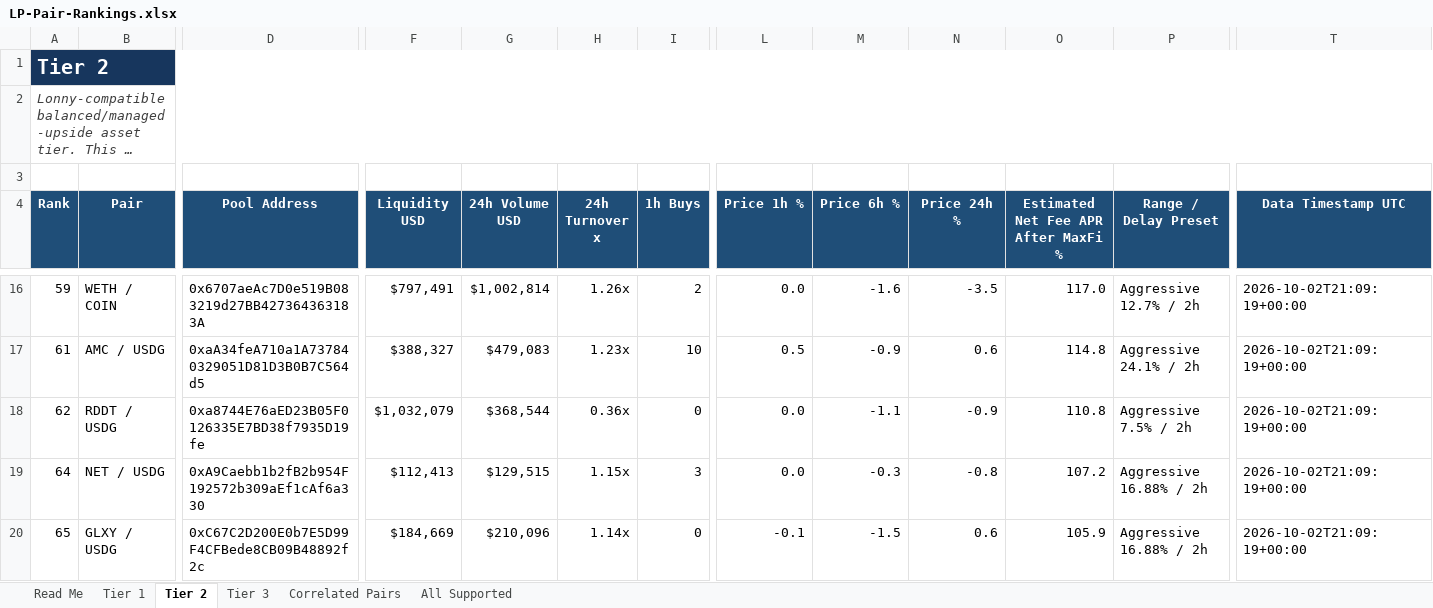
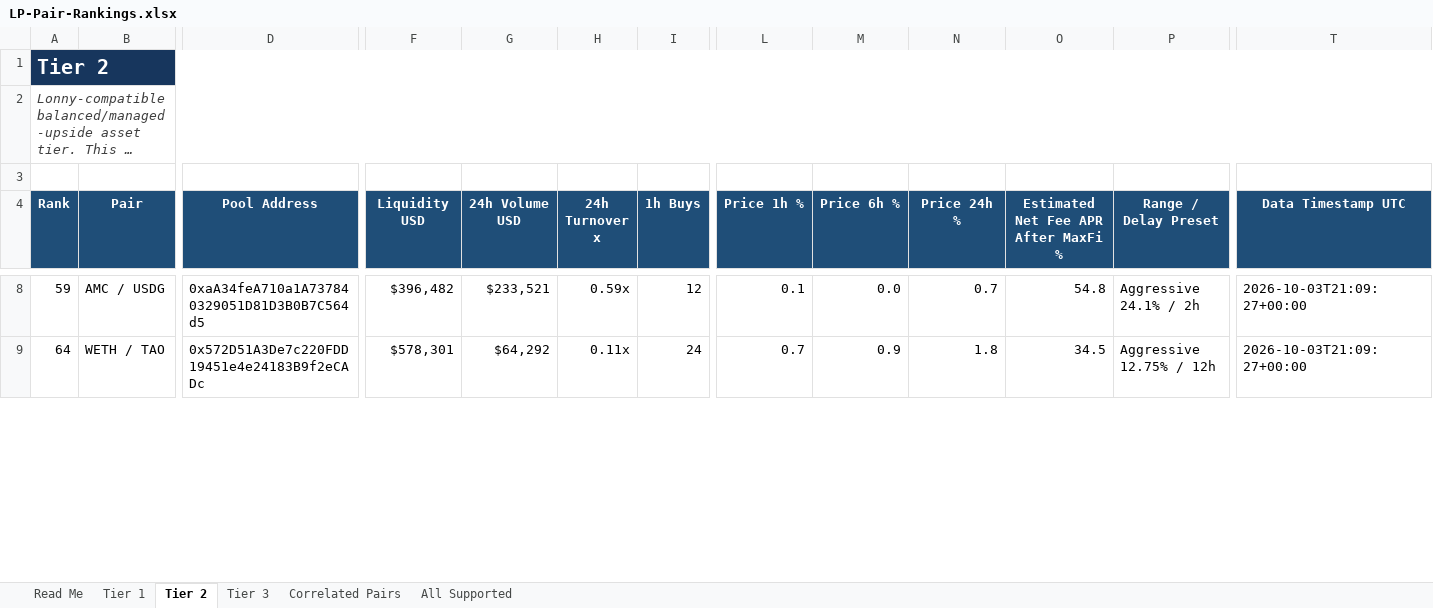
Before and after one commit to rygeneral/lp-pair-rankings, an Excel workbook: LP-Pair-Rankings.xlsx, sheet Tier 2, drawn as a sheet; only a part is shown, gaps mark what is left out; long unchanged cells end in …; values as stored, in another font and other column widths than the file's, no borders; conditional formats and table styles not drawn; removed rows and columns are numbered as before the commit, all else as after; rows hold the shown columns only; the diff covers the shown part only; the diff names each change by its address in the sheet, - before the commit and + after, or states it on an @@ line.

Commit message:
chore: refresh LP pair rankings workbook

```diff
--- a/LP-Pair-Rankings.xlsx (sheet Tier 2)
+++ b/LP-Pair-Rankings.xlsx (sheet Tier 2)
-B8 (Pair): WETH / COIN
+B8 (Pair): AMC / USDG
-D8 (Pool Address): 0x6707aeAc7D0e519B083219d27BB427364363183A
+D8 (Pool Address): 0xaA34feA710a1A737840329051D81D3B0B7C564d5
-F8 (Liquidity USD): $797,491
+F8 (Liquidity USD): $396,482
-G8 (24h Volume USD): $1,002,814
+G8 (24h Volume USD): $233,521
-H8 (24h Turnover x): 1.26x
+H8 (24h Turnover x): 0.59x
-I8 (1h Buys): 2
+I8 (1h Buys): 12
-L8 (Price 1h %): 0.0
+L8 (Price 1h %): 0.1
-M8 (Price 6h %): -1.6
+M8 (Price 6h %): 0.0
-N8 (Price 24h %): -3.5
+N8 (Price 24h %): 0.7
-O8: 117.0
+O8: 54.8
-P8 (Range / Delay Preset): Aggressive 12.7% / 2h
+P8 (Range / Delay Preset): Aggressive 24.1% / 2h
-T8 (Data Timestamp UTC): 2026-10-02T21:09:19+00:00
+T8 (Data Timestamp UTC): 2026-10-03T21:09:27+00:00
-row 17: 61 | AMC / USDG | 0xaA34feA710a1A737840329051D81D3B0B7C564d5 | $388,327 | $479,083 | 1.23x | 10 | 0.5 | -0.9 | 0.6 | 114.8 | Aggressive 24.1% / 2h | 2026-10-02T21:09:19+00:00
-row 18: 62 | RDDT / USDG | 0xa8744E76aED23B05F0126335E7BD38f7935D19fe | $1,032,079 | $368,544 | 0.36x | 0 | 0.0 | -1.1 | -0.9 | 110.8 | Aggressive 7.5% / 2h | 2026-10-02T21:09:19+00:00
-B9 (Pair): NET / USDG
+B9 (Pair): WETH / TAO
-D9 (Pool Address): 0xA9Caebb1b2fB2b954F192572b309aEf1cAf6a330
+D9 (Pool Address): 0x572D51A3De7c220FDD19451e4e24183B9f2eCADc
-F9 (Liquidity USD): $112,413
+F9 (Liquidity USD): $578,301
-G9 (24h Volume USD): $129,515
+G9 (24h Volume USD): $64,292
-H9 (24h Turnover x): 1.15x
+H9 (24h Turnover x): 0.11x
-I9 (1h Buys): 3
+I9 (1h Buys): 24
-L9 (Price 1h %): 0.0
+L9 (Price 1h %): 0.7
-M9 (Price 6h %): -0.3
+M9 (Price 6h %): 0.9
-N9 (Price 24h %): -0.8
+N9 (Price 24h %): 1.8
-O9: 107.2
+O9: 34.5
-P9 (Range / Delay Preset): Aggressive 16.88% / 2h
+P9 (Range / Delay Preset): Aggressive 12.75% / 12h
-T9 (Data Timestamp UTC): 2026-10-02T21:09:19+00:00
+T9 (Data Timestamp UTC): 2026-10-03T21:09:27+00:00
-row 20: 65 | GLXY / USDG | 0xC67C2D200E0b7E5D99F4CFBede8CB09B48892f2c | $184,669 | $210,096 | 1.14x | 0 | -0.1 | -1.5 | 0.6 | 105.9 | Aggressive 16.88% / 2h | 2026-10-02T21:09:19+00:00
```
Also changed, not shown: 27 added rows, 27 removed rows and 550 edited cells elsewhere in this sheet, sheet All Supported, sheet Tier 3, sheet Tier 1, sheet Correlated Pairs, 1 other file.
